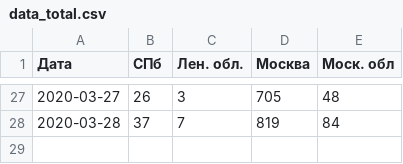
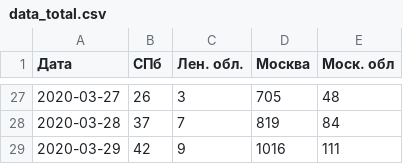
Before and after one commit to smeyashka/corona, a CSV file: data_total.csv, drawn as a sheet; only a part is shown, gaps mark what is left out; the diff names each change by its address in the sheet, - before the commit and + after, or states it on an @@ line.

```diff
--- a/data_total.csv
+++ b/data_total.csv
+row 29: 2020-03-29 | 42 | 9 | 1016 | 111
```
Also changed, not shown: data_country.csv, data_new.csv, 4 other files.
